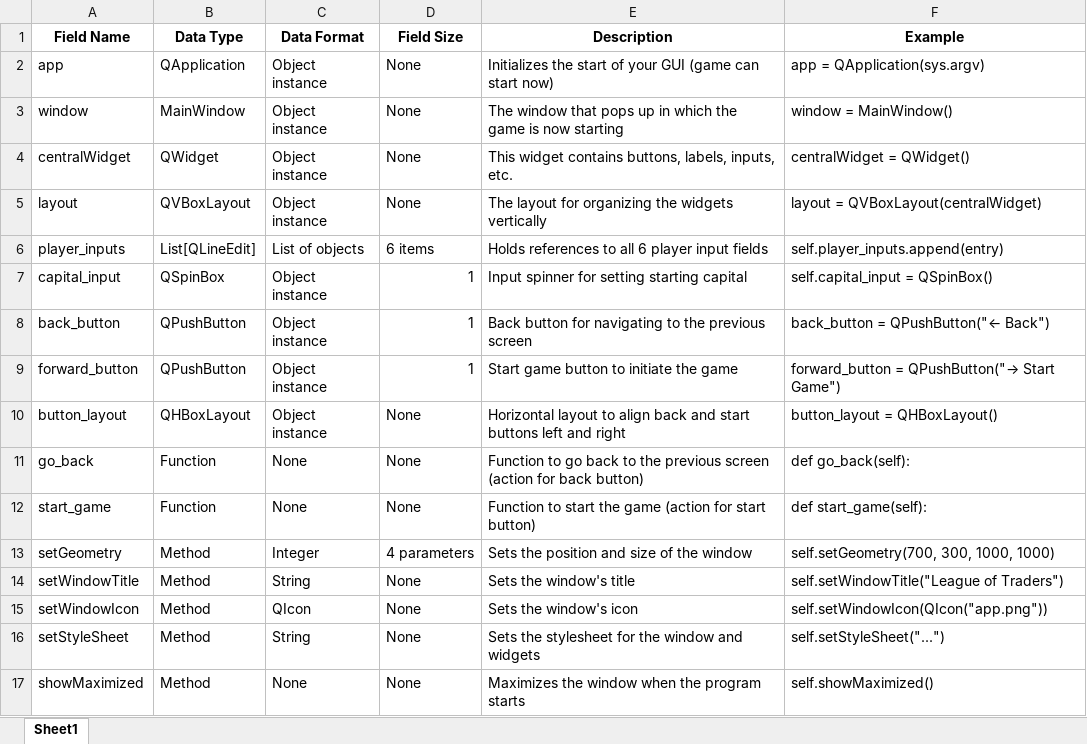
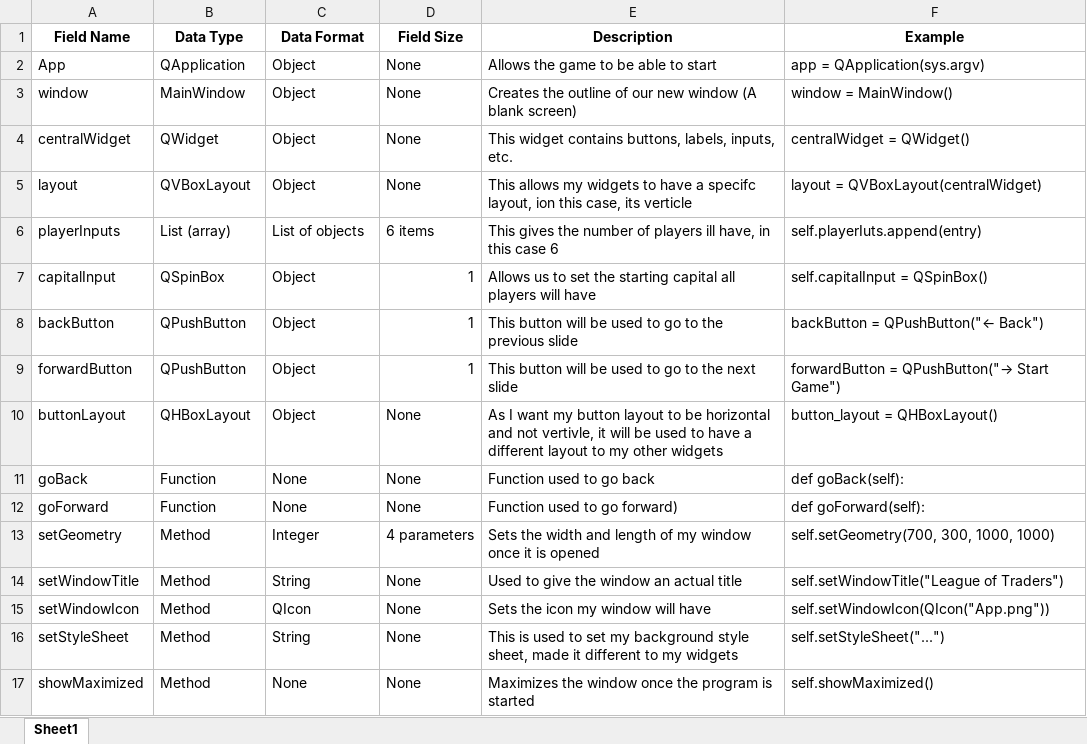
Before and after one commit to Bhasvic-TaranSingh24/Coursework, an Excel workbook: Stage 2 data dictionary.xlsx, sheet Sheet1, drawn as a sheet; values as stored, in another font and other column widths than the file's, no borders; the diff names each change by its address in the sheet, - before the commit and + after, or states it on an @@ line.

Commit message:
Stage 2 completion

```diff
--- a/Stage 2 data dictionary.xlsx (sheet Sheet1)
+++ b/Stage 2 data dictionary.xlsx (sheet Sheet1)
-A2 (Field Name): app
+A2 (Field Name): App
-C2:C5 (Data Format): Object instance
+C2:C5 (Data Format): Object
-E2 (Description): Initializes the start of your GUI (game can start now)
+E2 (Description): Allows the game to be able to start
-E3 (Description): The window that pops up in which the game is now starting
+E3 (Description): Creates the outline of our new window (A blank screen)
-E5 (Description): The layout for organizing the widgets vertically
+E5 (Description): This allows my widgets to have a specifc layout, ion this case, its verticle
-A6 (Field Name): player_inputs
+A6 (Field Name): playerInputs
-B6 (Data Type): List[QLineEdit]
+B6 (Data Type): List (array)
-E6 (Description): Holds references to all 6 player input fields
+E6 (Description): This gives the number of players ill have, in this case 6
-F6 (Example): self.player_inputs.append(entry)
+F6 (Example): self.playerIuts.append(entry)
-A7 (Field Name): capital_input
+A7 (Field Name): capitalInput
-C7:C10 (Data Format): Object instance
+C7:C10 (Data Format): Object
-E7 (Description): Input spinner for setting starting capital
+E7 (Description): Allows us to set the starting capital all players will have
-F7 (Example): self.capital_input = QSpinBox()
+F7 (Example): self.capitalInput = QSpinBox()
-A8 (Field Name): back_button
+A8 (Field Name): backButton
-E8 (Description): Back button for navigating to the previous screen
+E8 (Description): This button will be used to go to the previous slide
-F8 (Example): back_button = QPushButton("← Back")
+F8 (Example): backButton = QPushButton("← Back")
-A9 (Field Name): forward_button
+A9 (Field Name): forwardButton
-E9 (Description): Start game button to initiate the game
+E9 (Description): This button will be used to go to the next slide
-F9 (Example): forward_button = QPushButton("→ Start Game")
+F9 (Example): forwardButton = QPushButton("→ Start Game")
-A10 (Field Name): button_layout
+A10 (Field Name): buttonLayout
-E10 (Description): Horizontal layout to align back and start buttons left and right
+E10 (Description): As I want my button layout to be horizontal and not vertivle, it will be used to have a different layout to my other widgets
-A11 (Field Name): go_back
+A11 (Field Name): goBack
-E11 (Description): Function to go back to the previous screen (action for back button)
+E11 (Description): Function used to go back
-F11 (Example): def go_back(self):
+F11 (Example): def goBack(self):
-A12 (Field Name): start_game
+A12 (Field Name): goForward
-E12 (Description): Function to start the game (action for start button)
+E12 (Description): Function used to go forward)
-F12 (Example): def start_game(self):
+F12 (Example): def goForward(self):
-E13 (Description): Sets the position and size of the window
+E13 (Description): Sets the width and length of my window once it is opened
-E14 (Description): Sets the window's title
+E14 (Description): Used to give the window an actual title
-E15 (Description): Sets the window's icon
+E15 (Description): Sets the icon my window will have
-F15 (Example): self.setWindowIcon(QIcon("app.png"))
+F15 (Example): self.setWindowIcon(QIcon("App.png"))
-E16 (Description): Sets the stylesheet for the window and widgets
+E16 (Description): This is used to set my background style sheet, made it different to my widgets
-E17 (Description): …the window when the program starts
+E17 (Description): …the window once the program is started
```
Also changed, not shown: 3 other files.
